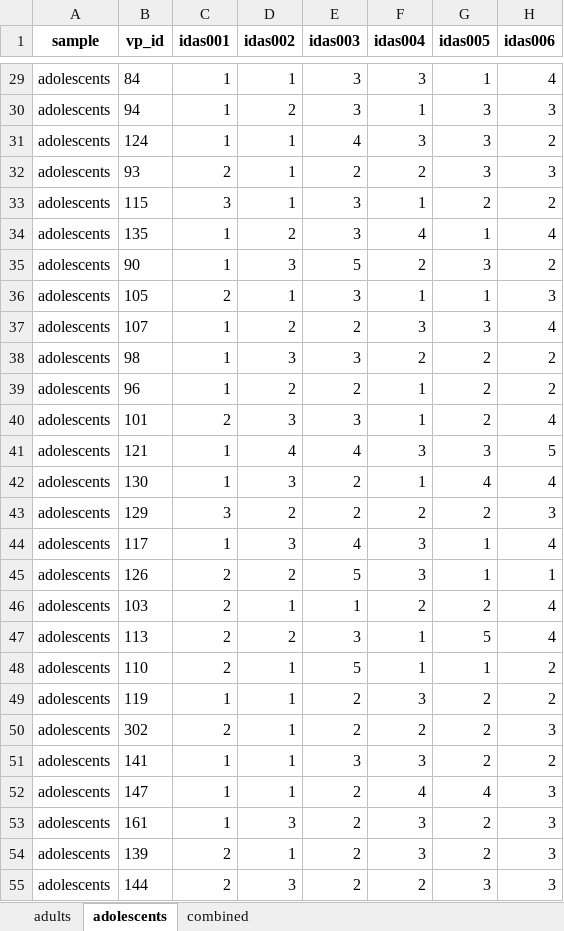
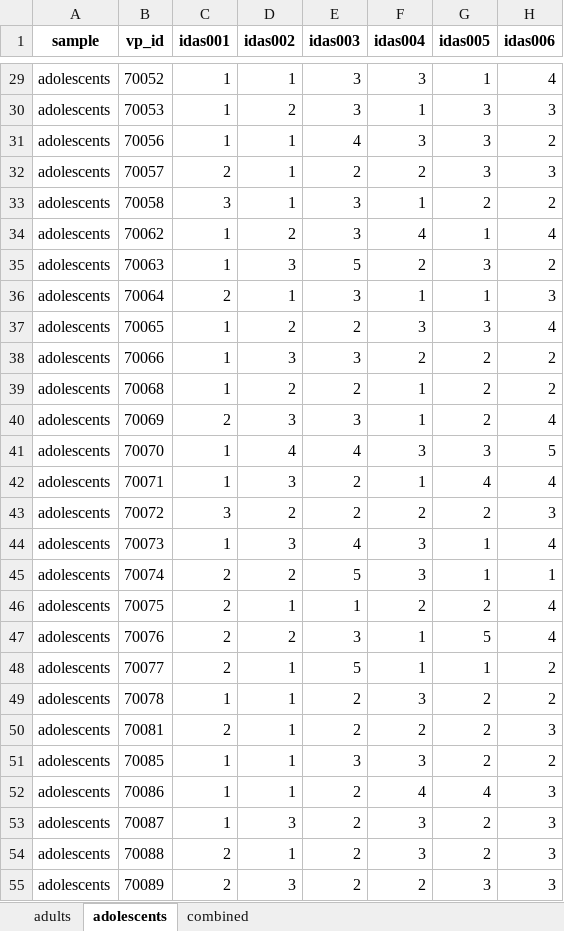
Before and after one commit to SaWilk/Clinical_Backbone_RU5389, an Excel workbook: 03_analysis_input/adults_adolescents_HiTOP_items_lt030.xlsx, sheet adolescents, drawn as a sheet; only a part is shown, gaps mark what is left out; values as stored, in another font and other column widths than the file's, no borders; the diff covers the shown part only; the diff names each change by its address in the sheet, - before the commit and + after, or states it on an @@ line.

```diff
--- a/03_analysis_input/adults_adolescents_HiTOP_items_lt030.xlsx (sheet adolescents)
+++ b/03_analysis_input/adults_adolescents_HiTOP_items_lt030.xlsx (sheet adolescents)
-B29 (vp_id): 84
+B29 (vp_id): 70052
-B30 (vp_id): 94
+B30 (vp_id): 70053
-B31 (vp_id): 124
+B31 (vp_id): 70056
-B32 (vp_id): 93
+B32 (vp_id): 70057
-B33 (vp_id): 115
+B33 (vp_id): 70058
-B34 (vp_id): 135
+B34 (vp_id): 70062
-B35 (vp_id): 90
+B35 (vp_id): 70063
-B36 (vp_id): 105
+B36 (vp_id): 70064
-B37 (vp_id): 107
+B37 (vp_id): 70065
-B38 (vp_id): 98
+B38 (vp_id): 70066
-B39 (vp_id): 96
+B39 (vp_id): 70068
-B40 (vp_id): 101
+B40 (vp_id): 70069
-B41 (vp_id): 121
+B41 (vp_id): 70070
-B42 (vp_id): 130
+B42 (vp_id): 70071
-B43 (vp_id): 129
+B43 (vp_id): 70072
-B44 (vp_id): 117
+B44 (vp_id): 70073
-B45 (vp_id): 126
+B45 (vp_id): 70074
-B46 (vp_id): 103
+B46 (vp_id): 70075
-B47 (vp_id): 113
+B47 (vp_id): 70076
-B48 (vp_id): 110
+B48 (vp_id): 70077
-B49 (vp_id): 119
+B49 (vp_id): 70078
-B50 (vp_id): 302
+B50 (vp_id): 70081
-B51 (vp_id): 141
+B51 (vp_id): 70085
-B52 (vp_id): 147
+B52 (vp_id): 70086
-B53 (vp_id): 161
+B53 (vp_id): 70087
-B54 (vp_id): 139
+B54 (vp_id): 70088
-B55 (vp_id): 144
+B55 (vp_id): 70089
```
Also changed, not shown: 107 edited cells elsewhere in this sheet, sheet combined, sheet adults, 03_analysis_input/adults_adolescents_HiTOP_subscales_lt030.xlsx, 03_analysis_input/adults_adolescents_complete_items.xlsx, 20 other files.
